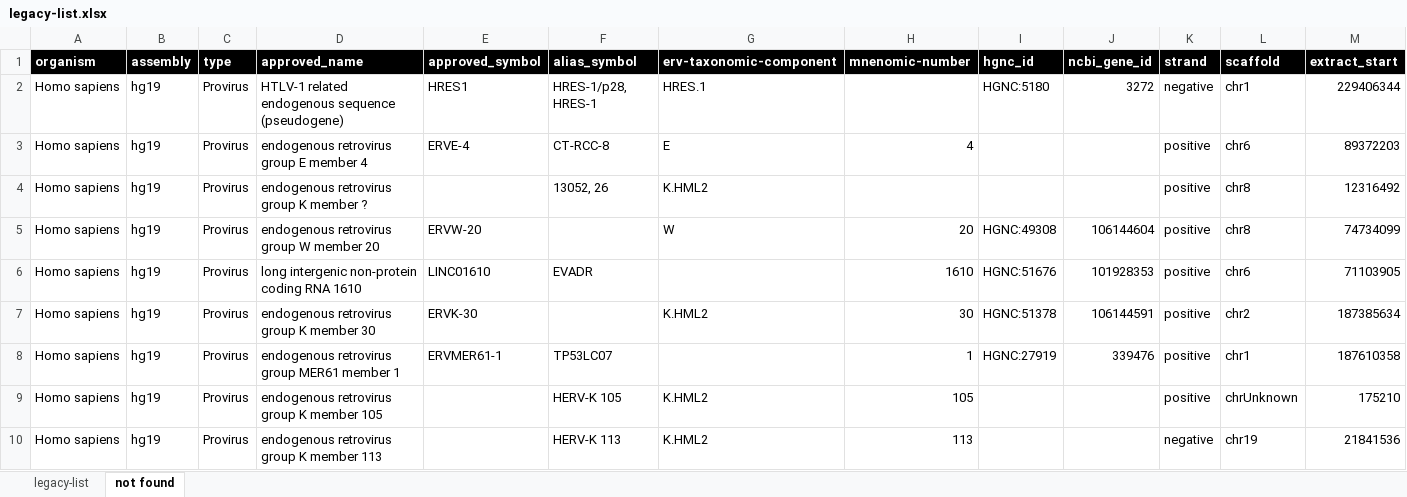
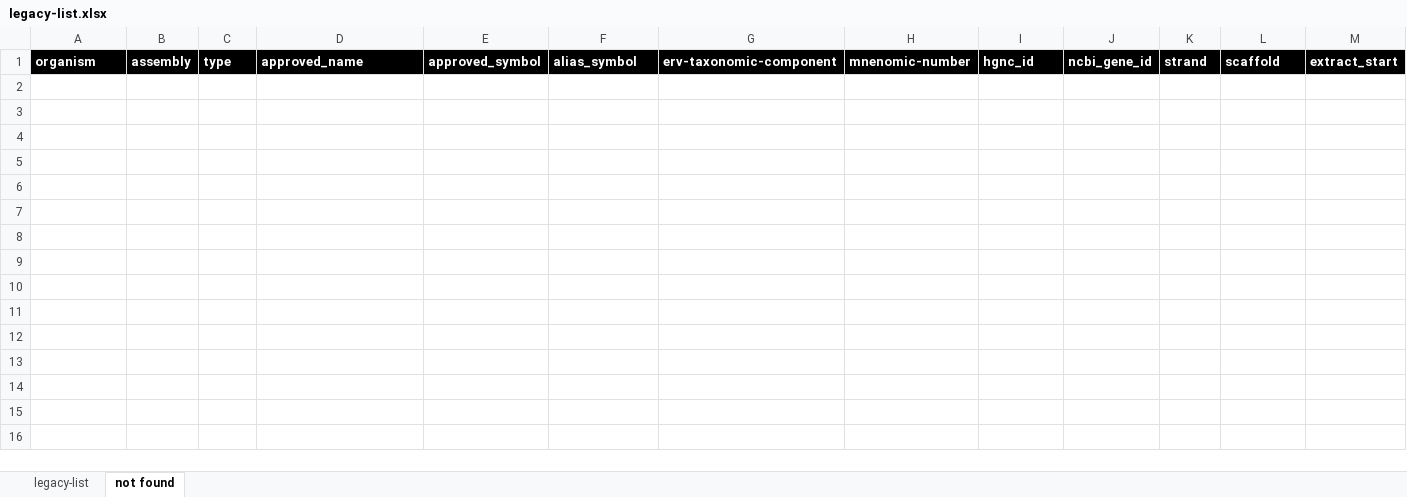
Before and after one commit to giffordlabcvr/ERVdb-HomoSapiens, an Excel workbook: tabular/legacy-list.xlsx, sheet not found, drawn as a sheet; only a part is shown; values as stored, in another font and other column widths than the file's, no borders; rows hold the shown columns only; the diff names each change by its address in the sheet, - before the commit and + after, or states it on an @@ line.

```diff
--- a/tabular/legacy-list.xlsx (sheet not found)
+++ b/tabular/legacy-list.xlsx (sheet not found)
-row 2: Homo sapiens | hg19 | Provirus | HTLV-1 related endogenous sequence (pseudogene) | HRES1 | HRES-1/p28, HRES-1 | HRES.1 |  | HGNC:5180 | 3272 | negative | chr1 | 229406344
-row 3: Homo sapiens | hg19 | Provirus | endogenous retrovirus group E member 4 | ERVE-4 | CT-RCC-8 | E | 4 |  |  | positive | chr6 | 89372203
-row 4: Homo sapiens | hg19 | Provirus | endogenous retrovirus group K member ? |  | 13052, 26 | K.HML2 |  |  |  | positive | chr8 | 12316492
-row 5: Homo sapiens | hg19 | Provirus | endogenous retrovirus group W member 20 | ERVW-20 |  | W | 20 | HGNC:49308 | 106144604 | positive | chr8 | 74734099
-row 6: Homo sapiens | hg19 | Provirus | long intergenic non-protein coding RNA 1610 | LINC01610 | EVADR |  | 1610 | HGNC:51676 | 101928353 | positive | chr6 | 71103905
-row 7: Homo sapiens | hg19 | Provirus | endogenous retrovirus group K member 30 | ERVK-30 |  | K.HML2 | 30 | HGNC:51378 | 106144591 | positive | chr2 | 187385634
-row 8: Homo sapiens | hg19 | Provirus | endogenous retrovirus group MER61 member 1 | ERVMER61-1 | TP53LC07 |  | 1 | HGNC:27919 | 339476 | positive | chr1 | 187610358
-row 9: Homo sapiens | hg19 | Provirus | endogenous retrovirus group K member 105 |  | HERV-K 105 | K.HML2 | 105 |  |  | positive | chrUnknown | 175210
-row 10: Homo sapiens | hg19 | Provirus | endogenous retrovirus group K member 113 |  | HERV-K 113 | K.HML2 | 113 |  |  | negative | chr19 | 21841536
```
Also changed, not shown: sheet legacy-list, 22 other files.
